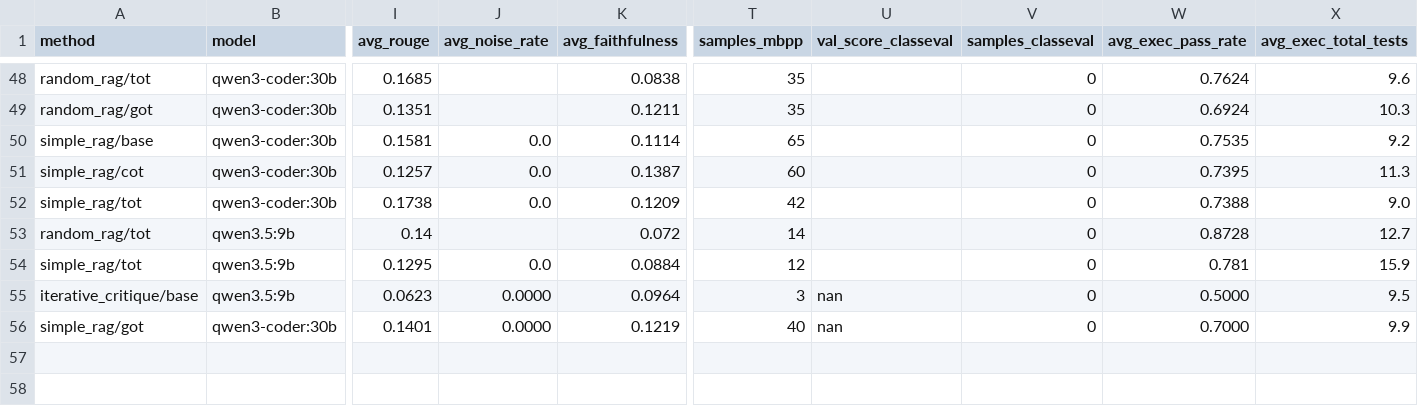
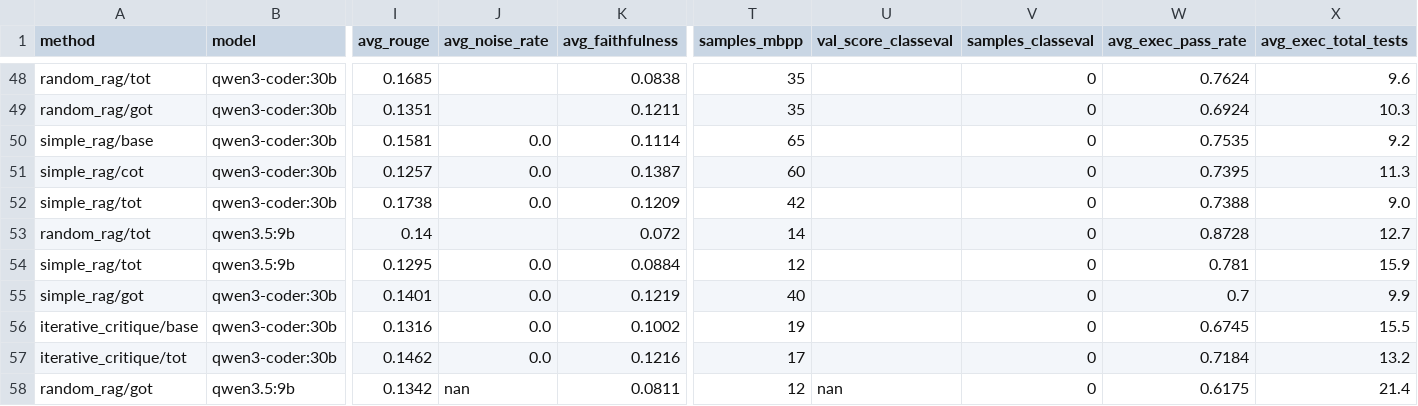
Before and after one commit to balajivenky06/autoresearch, a TSV file: results_unitest.tsv, drawn as a sheet; only a part is shown, gaps mark what is left out; removed rows and columns are numbered as before the commit, all else as after; rows hold the shown columns only; the diff names each change by its address in the sheet, - before the commit and + after, or states it on an @@ line.

Commit message:
progress [40/64]: results + logs after 40 experiments

```diff
--- a/results_unitest.tsv
+++ b/results_unitest.tsv
-row 55: iterative_critique/base | qwen3.5:9b | 0.0623 | 0.0000 | 0.0964 | 3 | nan | 0 | 0.5000 | 9.5
-J55 (avg_noise_rate): 0.0000
+J55 (avg_noise_rate): 0.0
-U55 (val_score_classeval): nan
+U55 (val_score_classeval): (empty)
-W55 (avg_exec_pass_rate): 0.7000
+W55 (avg_exec_pass_rate): 0.7
+row 56: iterative_critique/base | qwen3-coder:30b | 0.1316 | 0.0 | 0.1002 | 19 |  | 0 | 0.6745 | 15.5
+row 57: iterative_critique/tot | qwen3-coder:30b | 0.1462 | 0.0 | 0.1216 | 17 |  | 0 | 0.7184 | 13.2
+row 58: random_rag/got | qwen3.5:9b | 0.1342 | nan | 0.0811 | 12 | nan | 0 | 0.6175 | 21.4
```
Also changed, not shown: 2 other files.
